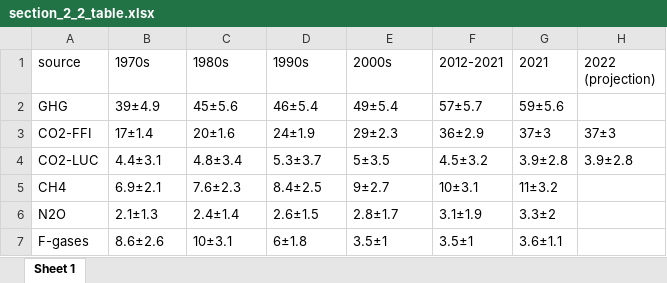
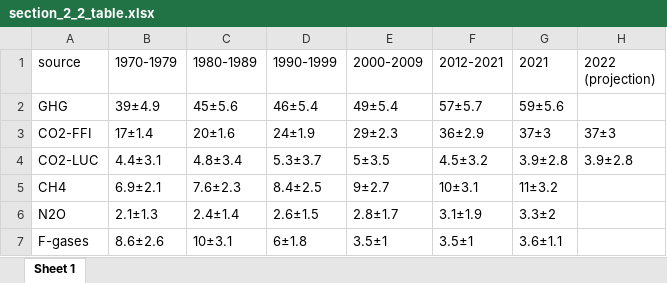
Before and after one commit to ClimateIndicator/GHG-Emissions-Assessment, an Excel workbook: results/section_2_2_table.xlsx, sheet Sheet 1, drawn as a sheet; values as stored, in another font and other column widths than the file's, no borders; the diff names each change by its address in the sheet, - before the commit and + after, or states it on an @@ line.

Commit message:
fix table headers

```diff
--- a/results/section_2_2_table.xlsx (sheet Sheet 1)
+++ b/results/section_2_2_table.xlsx (sheet Sheet 1)
-B1: 1970s
+B1: 1970-1979
-C1: 1980s
+C1: 1980-1989
-D1: 1990s
+D1: 1990-1999
-E1: 2000s
+E1: 2000-2009
```
Also changed, not shown: results/ghg_emissions_co2e.xlsx, 3 other files.
